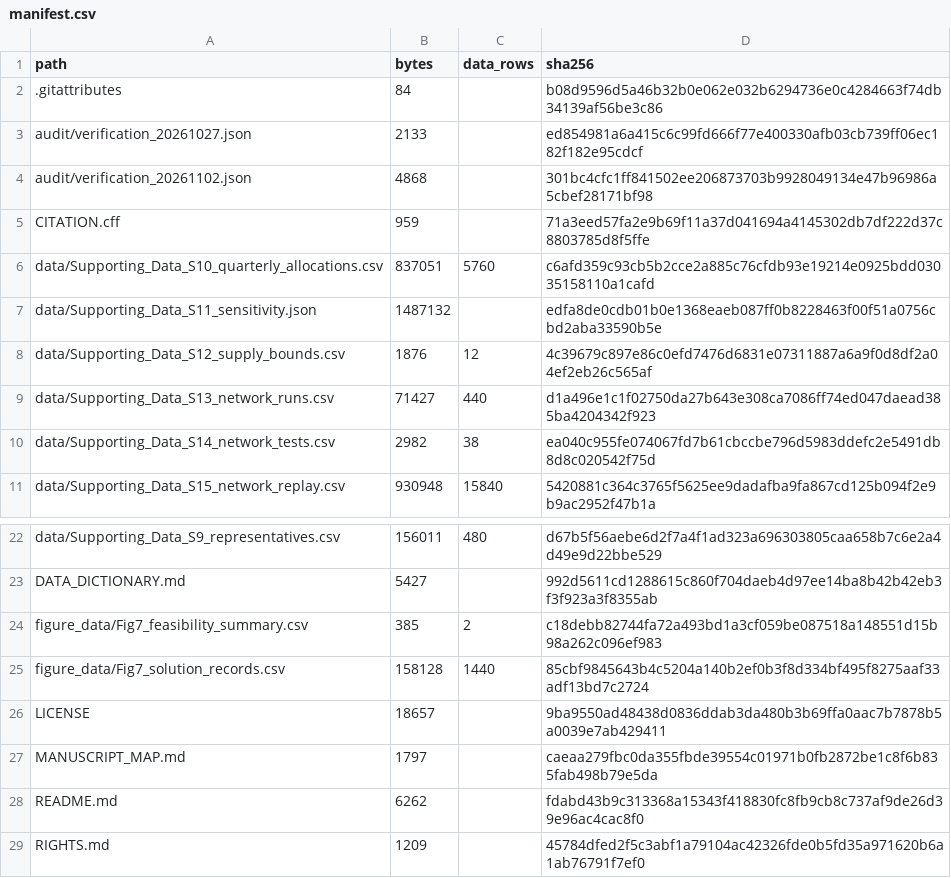
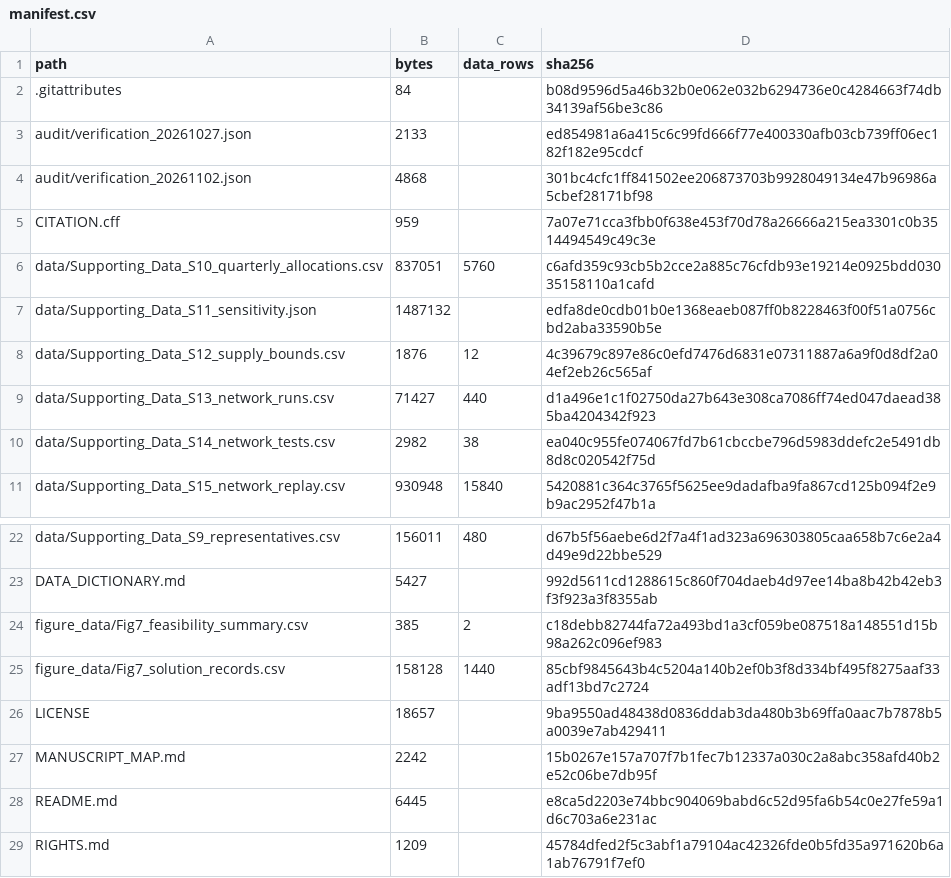
Before and after one commit to WenNinghan/RHEOA-Data, a CSV file: manifest.csv, drawn as a sheet; only a part is shown, gaps mark what is left out.

Commit message:
Align supporting-data documentation with fourth-round revision

```diff
--- a/manifest.csv
+++ b/manifest.csv
@@ -4,3 +4,3 @@ audit/verification_20261027.json,2133,,ed854981a6a415c6c99fd666f77e400330afb03cb
 audit/verification_20261102.json,4868,,301bc4cfc1ff841502ee206873703b9928049134e47b96986a5cbef28171bf98
-CITATION.cff,959,,71a3eed57fa2e9b69f11a37d041694a4145302db7df222d37c8803785d8f5ffe
+CITATION.cff,959,,7a07e71cca3fbb0f638e453f70d78a26666a215ea3301c0b3514494549c49c3e
 data/Supporting_Data_S10_quarterly_allocations.csv,837051,5760,c6afd359c93cb5b2cce2a885c76cfdb93e19214e0925bdd03035158110a1cafd
@@ -26,4 +26,4 @@ figure_data/Fig7_solution_records.csv,158128,1440,85cbf9845643b4c5204a140b2ef0b3
 LICENSE,18657,,9ba9550ad48438d0836ddab3da480b3b69ffa0aac7b7878b5a0039e7ab429411
-MANUSCRIPT_MAP.md,1797,,caeaa279fbc0da355fbde39554c01971b0fb2872be1c8f6b835fab498b79e5da
-README.md,6262,,fdabd43b9c313368a15343f418830fc8fb9cb8c737af9de26d39e96ac4cac8f0
+MANUSCRIPT_MAP.md,2242,,15b0267e157a707f7b1fec7b12337a030c2a8abc358afd40b2e52c06be7db95f
+README.md,6445,,e8ca5d2203e74bbc904069babd6c52d95fa6b54c0e27fe59a1d6c703a6e231ac
 RIGHTS.md,1209,,45784dfed2f5c3abf1a79104ac42326fde0b5fd35a971620b6a1ab76791f7ef0
```
Also changed, not shown: 4 other files.
